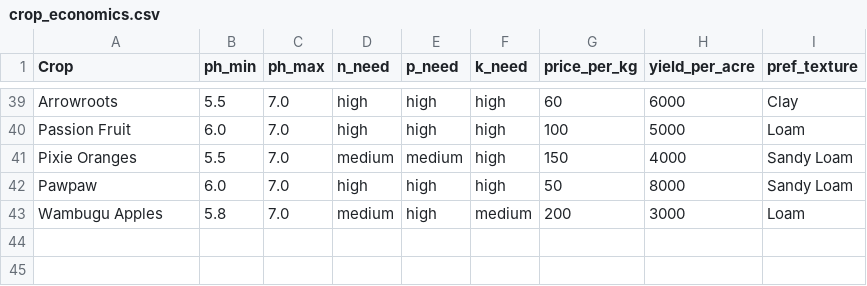
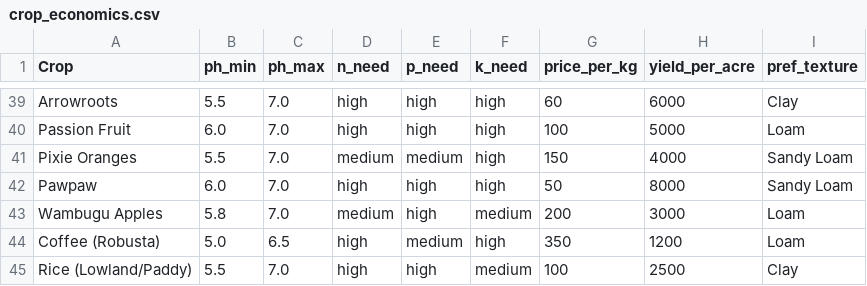
Before and after one commit to Polycar/shambaiq-app, a CSV file: src/data/crop_economics.csv, drawn as a sheet; only a part is shown, gaps mark what is left out; the diff names each change by its address in the sheet, - before the commit and + after, or states it on an @@ line.

Commit message:
Refactor: add Coffee (Robusta) and Rice (Lowland/Paddy) to frontend crop database and yield units

```diff
--- a/src/data/crop_economics.csv
+++ b/src/data/crop_economics.csv
+row 44: Coffee (Robusta) | 5.0 | 6.5 | high | medium | high | 350 | 1200 | Loam
+row 45: Rice (Lowland/Paddy) | 5.5 | 7.0 | high | high | medium | 100 | 2500 | Clay
```
Also changed, not shown: 2 other files.
